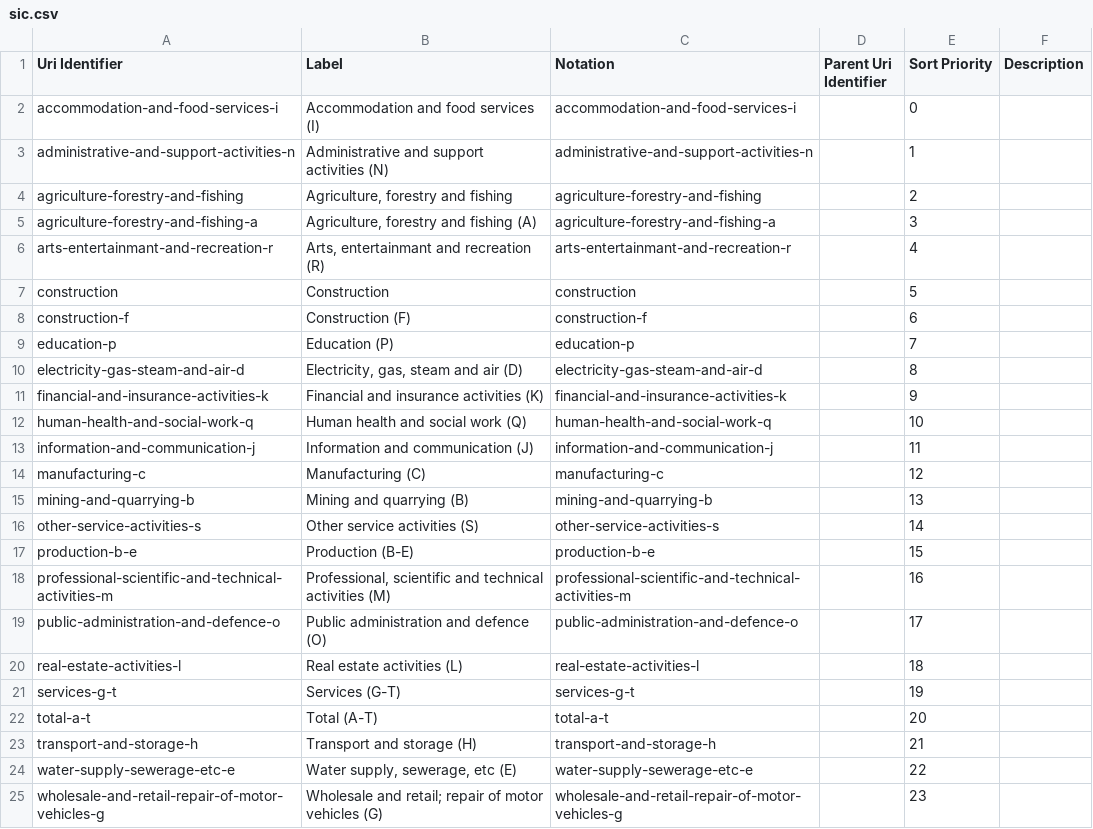
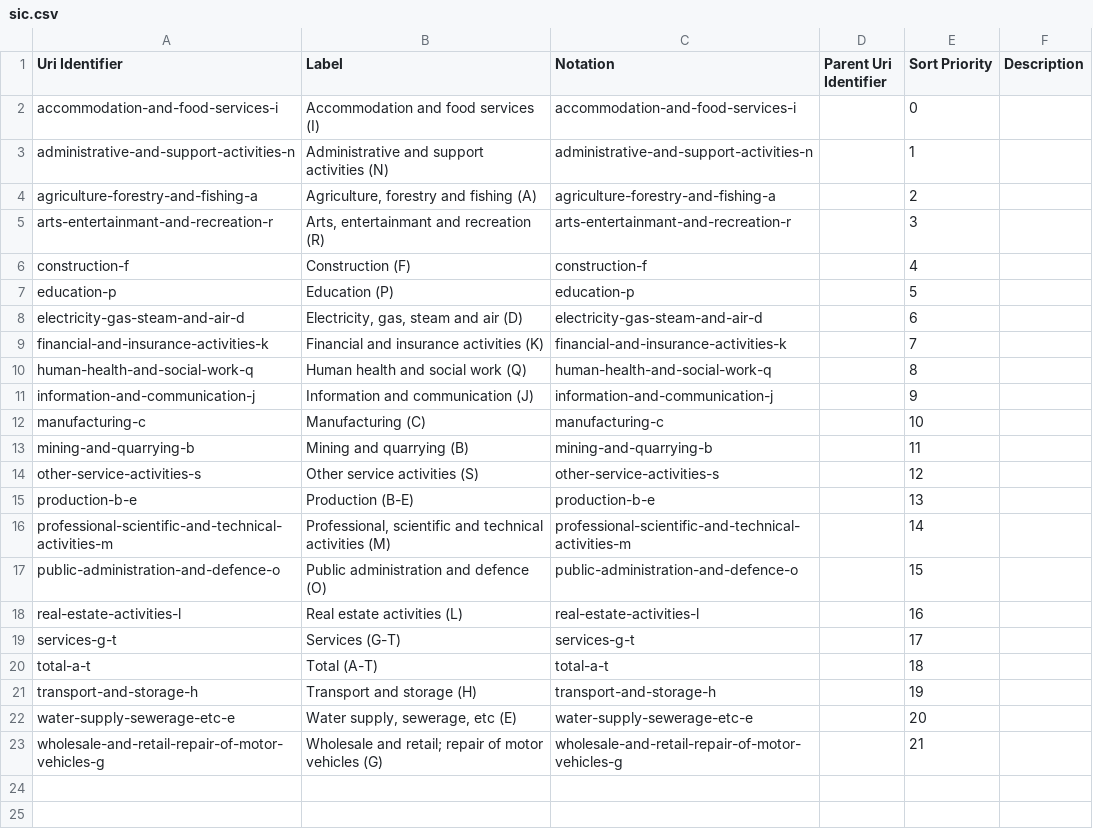
Before and after one commit to GSS-Cogs/ons-faster-economic-indicators, a CSV file: vat/out/sic.csv, drawn as a sheet.

```diff
--- a/vat/out/sic.csv
+++ b/vat/out/sic.csv
@@ -3,23 +3,21 @@ accommodation-and-food-services-i,Accommodation and food services (I),accommodat
 administrative-and-support-activities-n,Administrative and support activities (N),administrative-and-support-activities-n,,1,
-agriculture-forestry-and-fishing,"Agriculture, forestry and fishing",agriculture-forestry-and-fishing,,2,
-agriculture-forestry-and-fishing-a,"Agriculture, forestry and fishing (A)",agriculture-forestry-and-fishing-a,,3,
-arts-entertainmant-and-recreation-r,"Arts, entertainmant and recreation (R)",arts-entertainmant-and-recreation-r,,4,
-construction,Construction,construction,,5,
-construction-f,Construction (F),construction-f,,6,
-education-p,Education (P),education-p,,7,
-electricity-gas-steam-and-air-d,"Electricity, gas, steam and air (D)",electricity-gas-steam-and-air-d,,8,
-financial-and-insurance-activities-k,Financial and insurance activities (K),financial-and-insurance-activities-k,,9,
-human-health-and-social-work-q,Human health and social work (Q),human-health-and-social-work-q,,10,
-information-and-communication-j,Information and communication (J),information-and-communication-j,,11,
-manufacturing-c,Manufacturing (C),manufacturing-c,,12,
-mining-and-quarrying-b,Mining and quarrying (B),mining-and-quarrying-b,,13,
-other-service-activities-s,Other service activities (S),other-service-activities-s,,14,
-production-b-e,Production (B-E),production-b-e,,15,
-professional-scientific-and-technical-activities-m,"Professional, scientific and technical activities (M)",professional-scientific-and-technical-activities-m,,16,
-public-administration-and-defence-o,Public administration and defence (O),public-administration-and-defence-o,,17,
-real-estate-activities-l,Real estate activities (L),real-estate-activities-l,,18,
-services-g-t,Services (G-T),services-g-t,,19,
-total-a-t,Total (A-T),total-a-t,,20,
-transport-and-storage-h,Transport and storage (H),transport-and-storage-h,,21,
-water-supply-sewerage-etc-e,"Water supply, sewerage, etc (E)",water-supply-sewerage-etc-e,,22,
-wholesale-and-retail-repair-of-motor-vehicles-g,Wholesale and retail; repair of motor vehicles (G),wholesale-and-retail-repair-of-motor-vehicles-g,,23,
+agriculture-forestry-and-fishing-a,"Agriculture, forestry and fishing (A)",agriculture-forestry-and-fishing-a,,2,
+arts-entertainmant-and-recreation-r,"Arts, entertainmant and recreation (R)",arts-entertainmant-and-recreation-r,,3,
+construction-f,Construction (F),construction-f,,4,
+education-p,Education (P),education-p,,5,
+electricity-gas-steam-and-air-d,"Electricity, gas, steam and air (D)",electricity-gas-steam-and-air-d,,6,
+financial-and-insurance-activities-k,Financial and insurance activities (K),financial-and-insurance-activities-k,,7,
+human-health-and-social-work-q,Human health and social work (Q),human-health-and-social-work-q,,8,
+information-and-communication-j,Information and communication (J),information-and-communication-j,,9,
+manufacturing-c,Manufacturing (C),manufacturing-c,,10,
+mining-and-quarrying-b,Mining and quarrying (B),mining-and-quarrying-b,,11,
+other-service-activities-s,Other service activities (S),other-service-activities-s,,12,
+production-b-e,Production (B-E),production-b-e,,13,
+professional-scientific-and-technical-activities-m,"Professional, scientific and technical activities (M)",professional-scientific-and-technical-activities-m,,14,
+public-administration-and-defence-o,Public administration and defence (O),public-administration-and-defence-o,,15,
+real-estate-activities-l,Real estate activities (L),real-estate-activities-l,,16,
+services-g-t,Services (G-T),services-g-t,,17,
+total-a-t,Total (A-T),total-a-t,,18,
+transport-and-storage-h,Transport and storage (H),transport-and-storage-h,,19,
+water-supply-sewerage-etc-e,"Water supply, sewerage, etc (E)",water-supply-sewerage-etc-e,,20,
+wholesale-and-retail-repair-of-motor-vehicles-g,Wholesale and retail; repair of motor vehicles (G),wholesale-and-retail-repair-of-motor-vehicles-g,,21,
```
Also changed, not shown: 8 other files.
